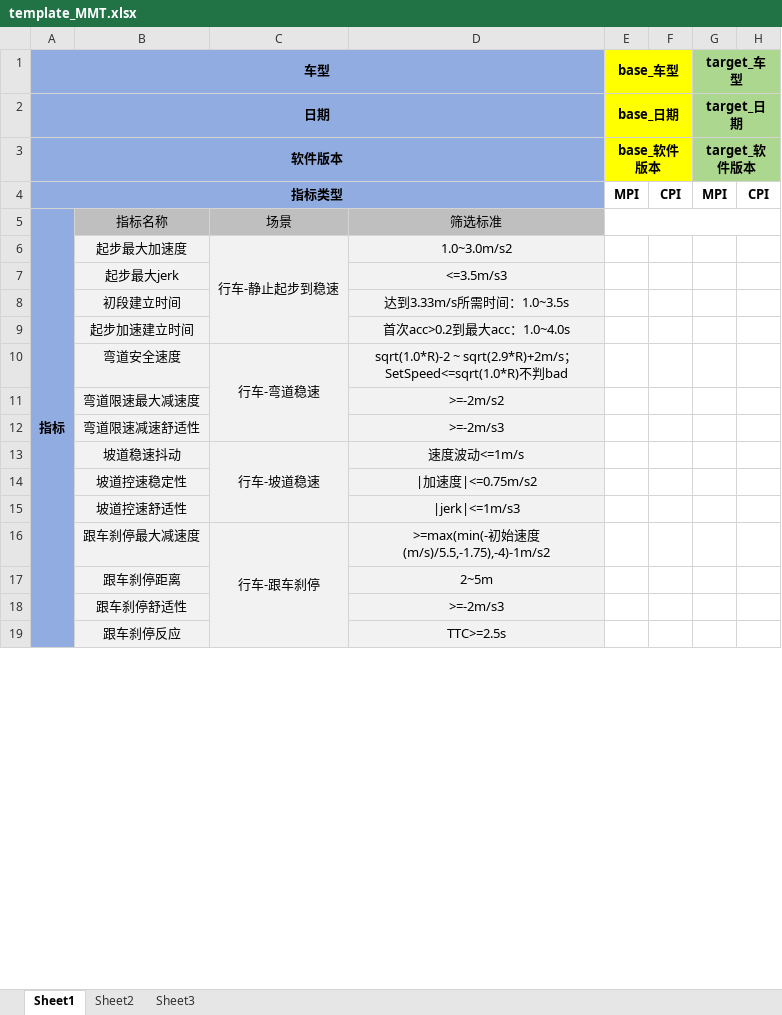
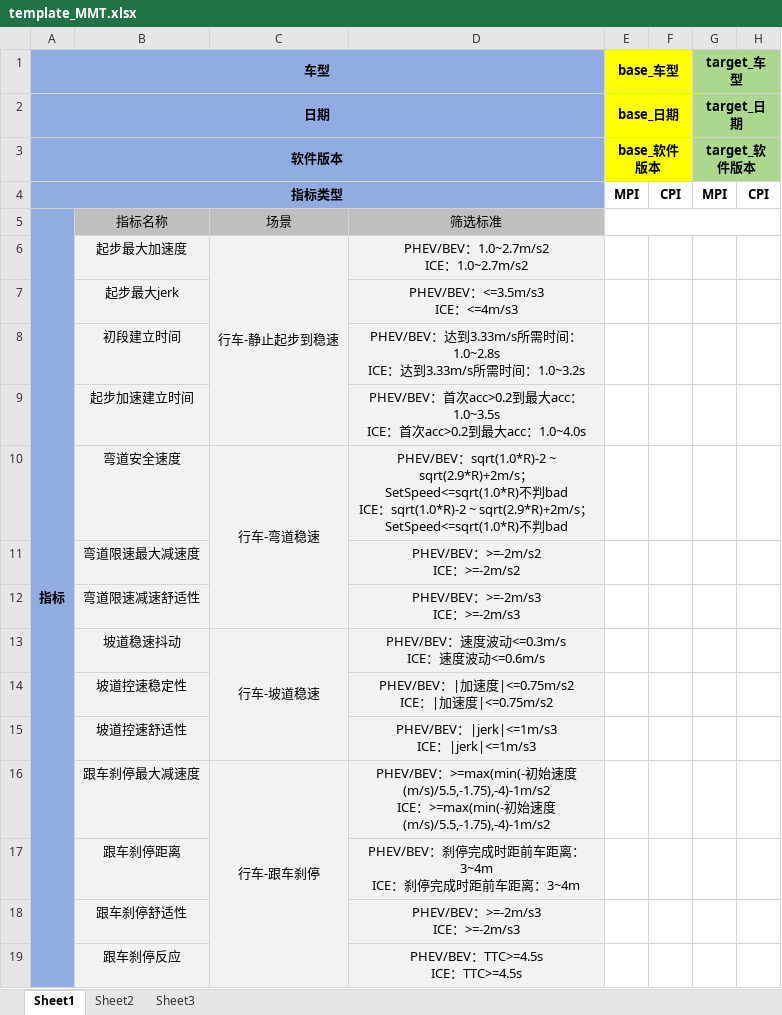
Before and after one commit to cyh0000008/DataMiningCode, an Excel workbook: CompareKPI_United/templates/template_MMT.xlsx, sheet Sheet1, drawn as a sheet; only a part is shown; values as stored, in another font and other column widths than the file's, no borders; ↵ is a line break in a cell; the diff covers the shown part only; the diff names each change by its address in the sheet, - before the commit and + after, or states it on an @@ line.

```diff
--- a/CompareKPI_United/templates/template_MMT.xlsx (sheet Sheet1)
+++ b/CompareKPI_United/templates/template_MMT.xlsx (sheet Sheet1)
-D6: 1.0~3.0m/s2
+D6: PHEV/BEV：1.0~2.7m/s2 ↵ ICE：1.0~2.7m/s2
-D7: <=3.5m/s3
+D7: PHEV/BEV：<=3.5m/s3 ↵ ICE：<=4m/s3
-D8: 达到3.33m/s所需时间：1.0~3.5s
+D8: PHEV/BEV：达到3.33m/s所需时间：1.0~2.8s ↵ ICE：达到3.33m/s所需时间：1.0~3.2s
-D9: 首次acc>0.2到最大acc：1.0~4.0s
+D9: PHEV/BEV：首次acc>0.2到最大acc：1.0~3.5s ↵ ICE：首次acc>0.2到最大acc：1.0~4.0s
-D10: sqrt(1.0*R)-2 ~…
+D10: PHEV/BEV：sqrt(1.0*R)-2 ~ sqrt(2.9*R)+2m/s；SetSpeed<=sqrt(1.0*R)不判bad ↵ ICE：sqrt(1.0*R)-2 ~…
-D11: >=-2m/s2
+D11: PHEV/BEV：>=-2m/s2 ↵ ICE：>=-2m/s2
-D12: >=-2m/s3
+D12: PHEV/BEV：>=-2m/s3 ↵ ICE：>=-2m/s3
-D13: 速度波动<=1m/s
+D13: PHEV/BEV：速度波动<=0.3m/s ↵ ICE：速度波动<=0.6m/s
-D14: |加速度|<=0.75m/s2
+D14: PHEV/BEV：|加速度|<=0.75m/s2 ↵ ICE：|加速度|<=0.75m/s2
-D15: |jerk|<=1m/s3
+D15: PHEV/BEV：|jerk|<=1m/s3 ↵ ICE：|jerk|<=1m/s3
-D16: >=max(min(-初…
+D16: PHEV/BEV：>=max(min(-初始速度(m/s)/5.5,-1.75),-4)-1m/s2 ↵ ICE：>=max(min(-初…
-D17: 2~5m
+D17: PHEV/BEV：刹停完成时距前车距离：3~4m ↵ ICE：刹停完成时距前车距离：3~4m
-D18: >=-2m/s3
+D18: PHEV/BEV：>=-2m/s3 ↵ ICE：>=-2m/s3
-D19: TTC>=2.5s
+D19: PHEV/BEV：TTC>=4.5s ↵ ICE：TTC>=4.5s
```
Also changed, not shown: 36 edited cells elsewhere in this sheet, CompareKPI_United/templates/template_J6B.xlsx, 36 other files.
